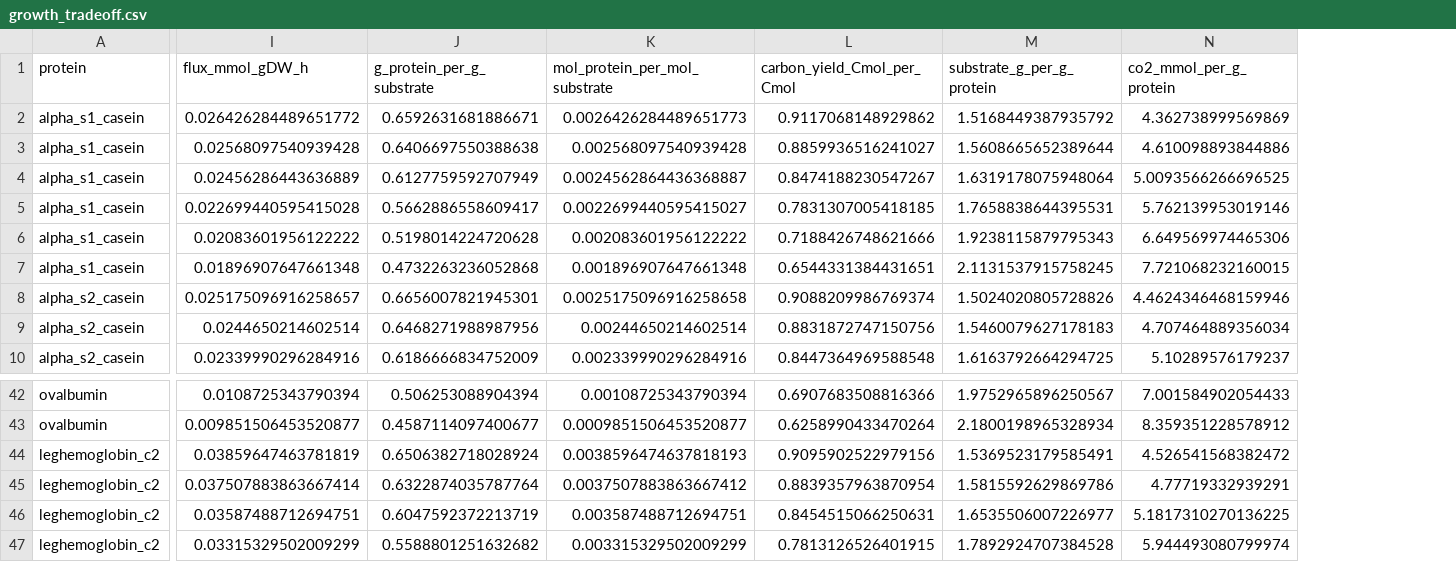
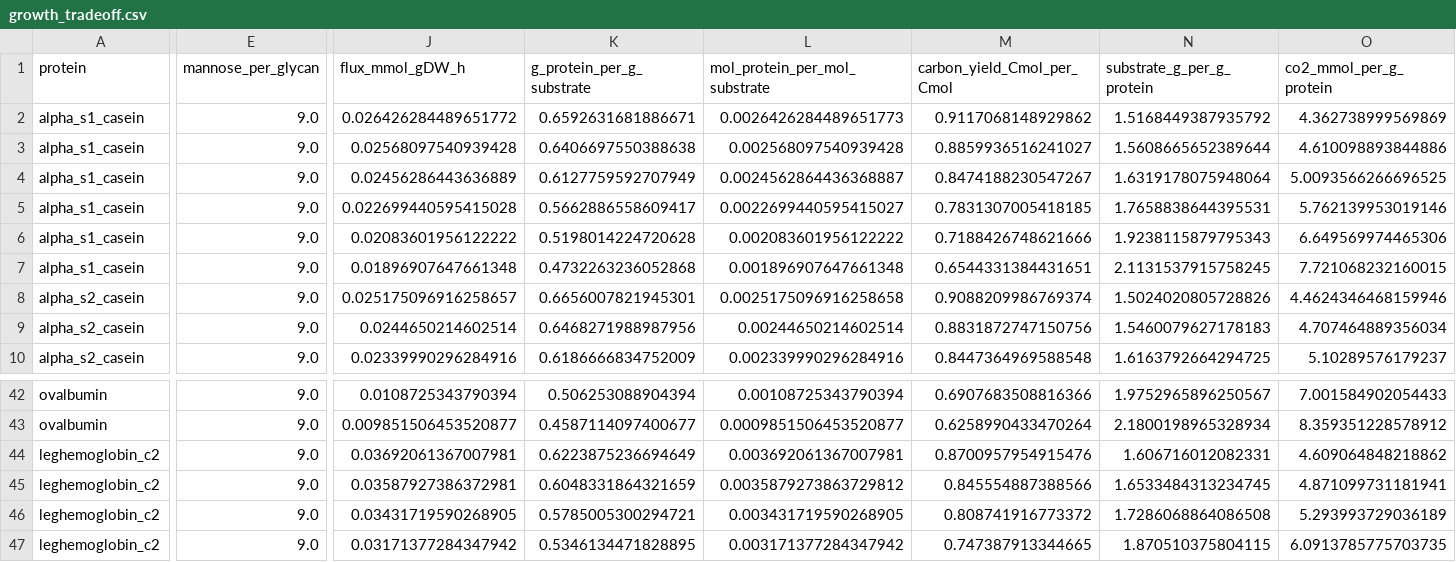
Before and after one commit to genmnz/ashry, a CSV file: results/tables/growth_tradeoff.csv, drawn as a sheet; only a part is shown, gaps mark what is left out; addresses are those after the commit; the diff covers the shown part only; the diff names each change by its address in the sheet, - before the commit and + after, or states it on an @@ line.

```diff
--- a/results/tables/growth_tradeoff.csv
+++ b/results/tables/growth_tradeoff.csv
+column E (mannose_per_glycan), rows 2-10: all 9.0; rows 42-47: all 9.0
-J44 (flux_mmol_gDW_h): 0.03859647463781819
+J44 (flux_mmol_gDW_h): 0.03692061367007981
-K44 (g_protein_per_g_substrate): 0.6506382718028924
+K44 (g_protein_per_g_substrate): 0.6223875236694649
-L44 (mol_protein_per_mol_substrate): 0.0038596474637818193
+L44 (mol_protein_per_mol_substrate): 0.003692061367007981
-M44 (carbon_yield_Cmol_per_Cmol): 0.9095902522979156
+M44 (carbon_yield_Cmol_per_Cmol): 0.8700957954915476
-N44 (substrate_g_per_g_protein): 1.5369523179585491
+N44 (substrate_g_per_g_protein): 1.606716012082331
-O44 (co2_mmol_per_g_protein): 4.526541568382472
+O44 (co2_mmol_per_g_protein): 4.609064848218862
-J45 (flux_mmol_gDW_h): 0.037507883863667414
+J45 (flux_mmol_gDW_h): 0.03587927386372981
-K45 (g_protein_per_g_substrate): 0.6322874035787764
+K45 (g_protein_per_g_substrate): 0.6048331864321659
-L45 (mol_protein_per_mol_substrate): 0.0037507883863667412
+L45 (mol_protein_per_mol_substrate): 0.0035879273863729812
-M45 (carbon_yield_Cmol_per_Cmol): 0.8839357963870954
+M45 (carbon_yield_Cmol_per_Cmol): 0.845554887388566
-N45 (substrate_g_per_g_protein): 1.5815592629869786
+N45 (substrate_g_per_g_protein): 1.6533484313234745
-O45 (co2_mmol_per_g_protein): 4.77719332939291
+O45 (co2_mmol_per_g_protein): 4.871099731181941
-J46 (flux_mmol_gDW_h): 0.03587488712694751
+J46 (flux_mmol_gDW_h): 0.03431719590268905
-K46 (g_protein_per_g_substrate): 0.6047592372213719
+K46 (g_protein_per_g_substrate): 0.5785005300294721
-L46 (mol_protein_per_mol_substrate): 0.003587488712694751
+L46 (mol_protein_per_mol_substrate): 0.003431719590268905
-M46 (carbon_yield_Cmol_per_Cmol): 0.8454515066250631
+M46 (carbon_yield_Cmol_per_Cmol): 0.808741916773372
-N46 (substrate_g_per_g_protein): 1.6535506007226977
+N46 (substrate_g_per_g_protein): 1.7286068864086508
-O46 (co2_mmol_per_g_protein): 5.1817310270136225
+O46 (co2_mmol_per_g_protein): 5.293993729036189
-J47 (flux_mmol_gDW_h): 0.03315329502009299
+J47 (flux_mmol_gDW_h): 0.03171377284347942
-K47 (g_protein_per_g_substrate): 0.5588801251632682
+K47 (g_protein_per_g_substrate): 0.5346134471828895
-L47 (mol_protein_per_mol_substrate): 0.003315329502009299
+L47 (mol_protein_per_mol_substrate): 0.003171377284347942
-M47 (carbon_yield_Cmol_per_Cmol): 0.7813126526401915
+M47 (carbon_yield_Cmol_per_Cmol): 0.747387913344665
-N47 (substrate_g_per_g_protein): 1.7892924707384528
+N47 (substrate_g_per_g_protein): 1.870510375804115
-O47 (co2_mmol_per_g_protein): 5.944493080799974
+O47 (co2_mmol_per_g_protein): 6.0913785775703735
```
Also changed, not shown: 18 edited cells elsewhere in this file, results/tables/protein_yields.csv, results/tables/ptm_cost.csv, 12 other files.
